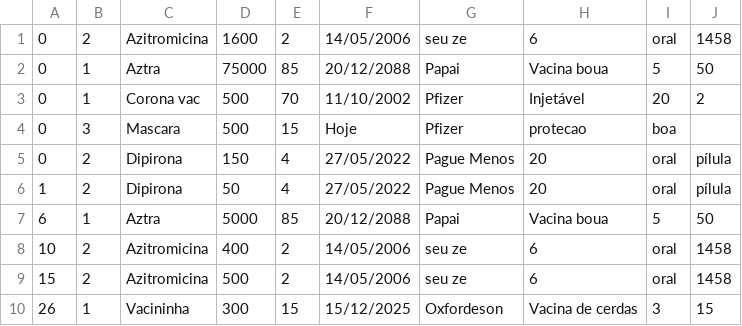
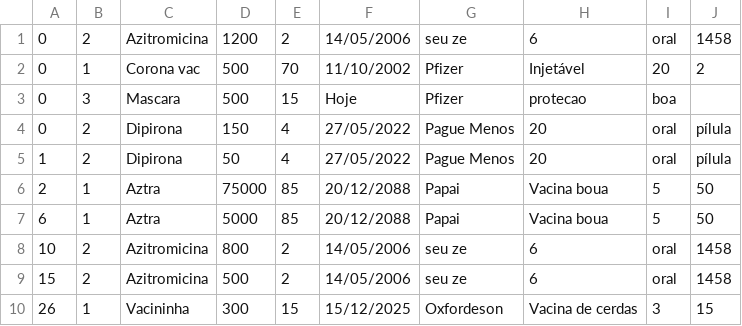
Before and after one commit to JoaquimBreno/modhealthsupplies, a CSV file: Estoque.csv, drawn as a sheet.

Commit message:
Comentários Finais, Estoque atualizado

```diff
--- a/Estoque.csv
+++ b/Estoque.csv
@@ -1,3 +1,2 @@
-0,2,Azitromicina,1600,2,14/05/2006,seu ze,6,oral,1458
-0,1,Aztra,75000,85,20/12/2088,Papai,Vacina boua,5,50
+0,2,Azitromicina,1200,2,14/05/2006,seu ze,6,oral,1458
 0,1,Corona vac,500,70,11/10/2002,Pfizer,Injetável,20,2
@@ -6,4 +5,5 @@
 1,2,Dipirona,50,4,27/05/2022,Pague Menos,20,oral,pílula
+2,1,Aztra,75000,85,20/12/2088,Papai,Vacina boua,5,50
 6,1,Aztra,5000,85,20/12/2088,Papai,Vacina boua,5,50
-10,2,Azitromicina,400,2,14/05/2006,seu ze,6,oral,1458
+10,2,Azitromicina,800,2,14/05/2006,seu ze,6,oral,1458
 15,2,Azitromicina,500,2,14/05/2006,seu ze,6,oral,1458
```
Also changed, not shown: 2 other files.
